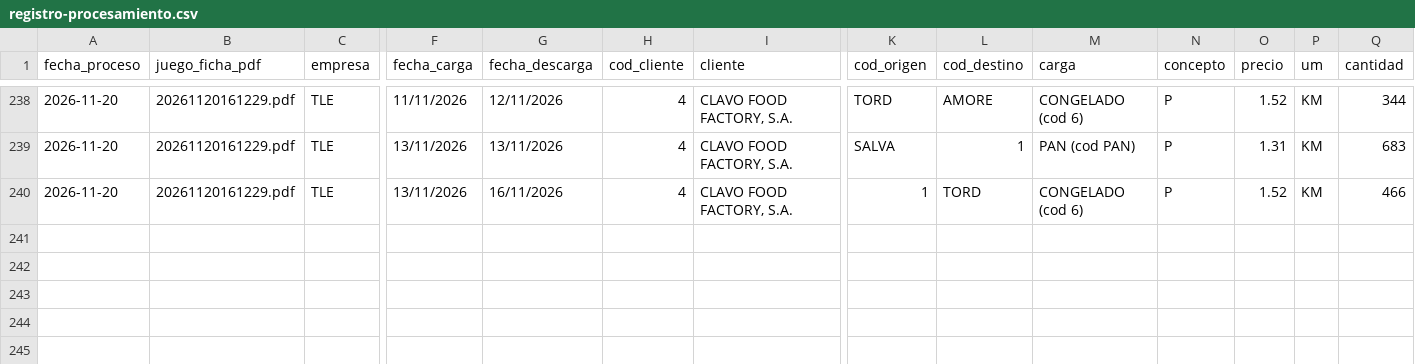
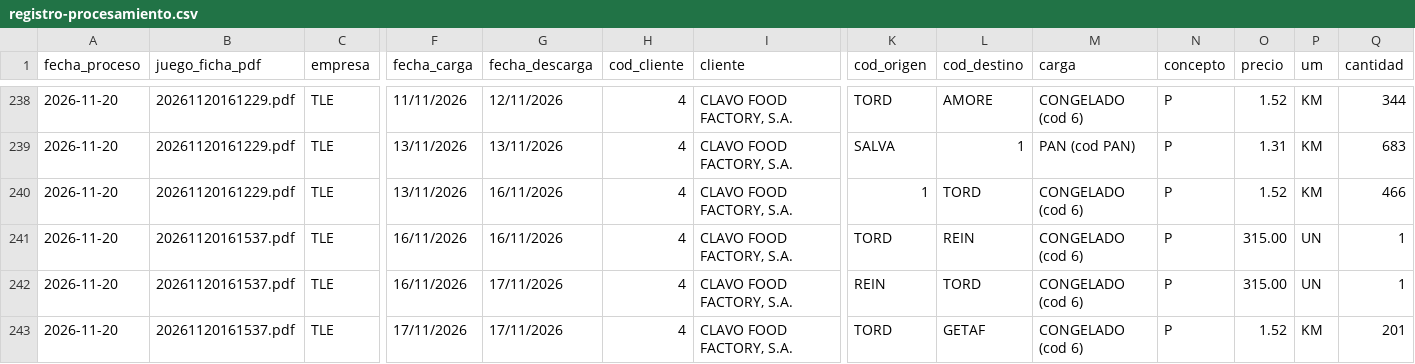
Before and after one commit to julionotaro/Transliquidos_Estevez, a CSV file: datos/registro-procesamiento.csv, drawn as a sheet; only a part is shown, gaps mark what is left out; rows hold the shown columns only; the diff names each change by its address in the sheet, - before the commit and + after, or states it on an @@ line.

```diff
--- a/datos/registro-procesamiento.csv
+++ b/datos/registro-procesamiento.csv
+row 241: 2026-11-20 | 20261120161537.pdf | TLE | 16/11/2026 | 16/11/2026 | 4 | CLAVO FOOD FACTORY, S.A. | TORD | REIN | CONGELADO (cod 6) | P | 315.00 | UN | 1
+row 242: 2026-11-20 | 20261120161537.pdf | TLE | 16/11/2026 | 17/11/2026 | 4 | CLAVO FOOD FACTORY, S.A. | REIN | TORD | CONGELADO (cod 6) | P | 315.00 | UN | 1
+row 243: 2026-11-20 | 20261120161537.pdf | TLE | 17/11/2026 | 17/11/2026 | 4 | CLAVO FOOD FACTORY, S.A. | TORD | GETAF | CONGELADO (cod 6) | P | 1.52 | KM | 201
```
Also changed, not shown: 9 other files.
